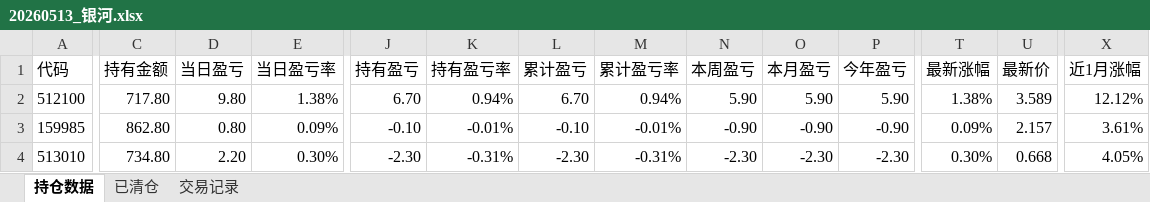
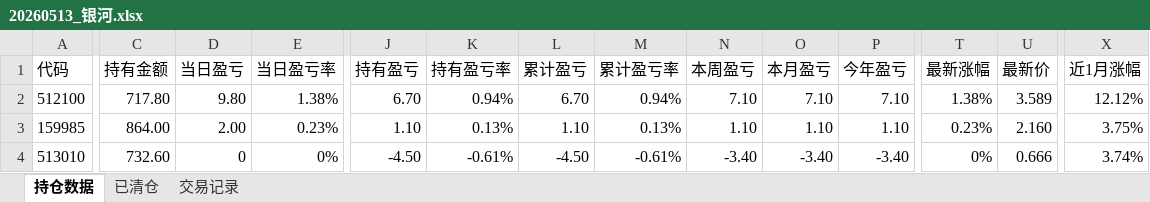
Before and after one commit to Creve-Coeur/etf-dashboard, an Excel workbook: 20260513_银河.xlsx, sheet 持仓数据, drawn as a sheet; only a part is shown, gaps mark what is left out; values as stored, in another font and other column widths than the file's, no borders; the diff covers the shown part only; the diff names each change by its address in the sheet, - before the commit and + after, or states it on an @@ line.

Commit message:
Auto-update daily portfolio data

```diff
--- a/20260513_银河.xlsx (sheet 持仓数据)
+++ b/20260513_银河.xlsx (sheet 持仓数据)
-N2 (本周盈亏): 5.90
+N2 (本周盈亏): 7.10
-O2 (本月盈亏): 5.90
+O2 (本月盈亏): 7.10
-P2 (今年盈亏): 5.90
+P2 (今年盈亏): 7.10
-C3 (持有金额): 862.80
+C3 (持有金额): 864.00
-D3 (当日盈亏): 0.80
+D3 (当日盈亏): 2.00
-E3 (当日盈亏率): 0.09%
+E3 (当日盈亏率): 0.23%
-J3 (持有盈亏): -0.10
+J3 (持有盈亏): 1.10
-K3 (持有盈亏率): -0.01%
+K3 (持有盈亏率): 0.13%
-L3 (累计盈亏): -0.10
+L3 (累计盈亏): 1.10
-M3 (累计盈亏率): -0.01%
+M3 (累计盈亏率): 0.13%
-N3 (本周盈亏): -0.90
+N3 (本周盈亏): 1.10
-O3 (本月盈亏): -0.90
+O3 (本月盈亏): 1.10
-P3 (今年盈亏): -0.90
+P3 (今年盈亏): 1.10
-T3 (最新涨幅): 0.09%
+T3 (最新涨幅): 0.23%
-U3 (最新价): 2.157
+U3 (最新价): 2.160
-X3 (近1月涨幅): 3.61%
+X3 (近1月涨幅): 3.75%
-C4 (持有金额): 734.80
+C4 (持有金额): 732.60
-D4 (当日盈亏): 2.20
+D4 (当日盈亏): 0
-E4 (当日盈亏率): 0.30%
+E4 (当日盈亏率): 0%
-J4 (持有盈亏): -2.30
+J4 (持有盈亏): -4.50
-K4 (持有盈亏率): -0.31%
+K4 (持有盈亏率): -0.61%
-L4 (累计盈亏): -2.30
+L4 (累计盈亏): -4.50
-M4 (累计盈亏率): -0.31%
+M4 (累计盈亏率): -0.61%
-N4 (本周盈亏): -2.30
+N4 (本周盈亏): -3.40
-O4 (本月盈亏): -2.30
+O4 (本月盈亏): -3.40
-P4 (今年盈亏): -2.30
+P4 (今年盈亏): -3.40
-T4 (最新涨幅): 0.30%
+T4 (最新涨幅): 0%
-U4 (最新价): 0.668
+U4 (最新价): 0.666
-X4 (近1月涨幅): 4.05%
+X4 (近1月涨幅): 3.74%
```
Also changed, not shown: 101 edited cells elsewhere in this sheet, latest.xlsx, 2 other files.
